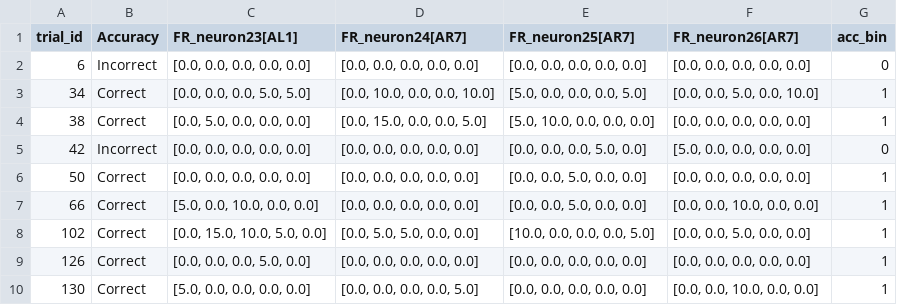
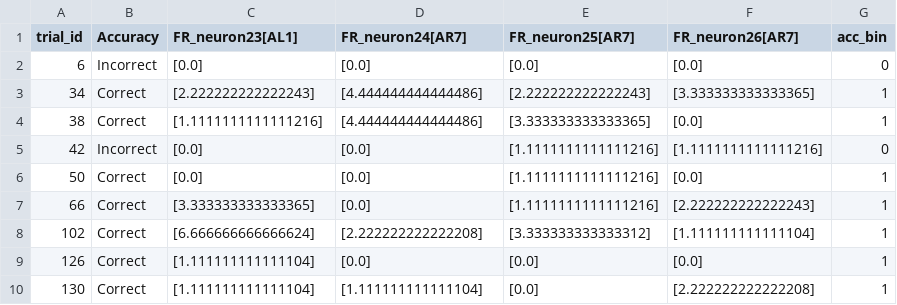
Before and after one commit to pwanczuk/NeuroSignalProject, a CSV file: Patient1_Amyg_4r.csv, drawn as a sheet; only a part is shown; the diff covers the shown part only.

```diff
--- a/Patient1_Amyg_4r.csv
+++ b/Patient1_Amyg_4r.csv
@@ -1,10 +1,10 @@
 trial_id,Accuracy,FR_neuron23[AL1],FR_neuron24[AR7],FR_neuron25[AR7],FR_neuron26[AR7],acc_bin
-6,Incorrect,"[0.0, 0.0, 0.0, 0.0, 0.0]","[0.0, 0.0, 0.0, 0.0, 0.0]","[0.0, 0.0, 0.0, 0.0, 0.0]","[0.0, 0.0, 0.0, 0.0, 0.0]",0
-34,Correct,"[0.0, 0.0, 0.0, 5.0, 5.0]","[0.0, 10.0, 0.0, 0.0, 10.0]","[5.0, 0.0, 0.0, 0.0, 5.0]","[0.0, 0.0, 5.0, 0.0, 10.0]",1
-38,Correct,"[0.0, 5.0, 0.0, 0.0, 0.0]","[0.0, 15.0, 0.0, 0.0, 5.0]","[5.0, 10.0, 0.0, 0.0, 0.0]","[0.0, 0.0, 0.0, 0.0, 0.0]",1
-42,Incorrect,"[0.0, 0.0, 0.0, 0.0, 0.0]","[0.0, 0.0, 0.0, 0.0, 0.0]","[0.0, 0.0, 0.0, 5.0, 0.0]","[5.0, 0.0, 0.0, 0.0, 0.0]",0
-50,Correct,"[0.0, 0.0, 0.0, 0.0, 0.0]","[0.0, 0.0, 0.0, 0.0, 0.0]","[0.0, 0.0, 5.0, 0.0, 0.0]","[0.0, 0.0, 0.0, 0.0, 0.0]",1
-66,Correct,"[5.0, 0.0, 10.0, 0.0, 0.0]","[0.0, 0.0, 0.0, 0.0, 0.0]","[0.0, 0.0, 5.0, 0.0, 0.0]","[0.0, 0.0, 10.0, 0.0, 0.0]",1
-102,Correct,"[0.0, 15.0, 10.0, 5.0, 0.0]","[0.0, 5.0, 5.0, 0.0, 0.0]","[10.0, 0.0, 0.0, 0.0, 5.0]","[0.0, 0.0, 5.0, 0.0, 0.0]",1
-126,Correct,"[0.0, 0.0, 0.0, 5.0, 0.0]","[0.0, 0.0, 0.0, 0.0, 0.0]","[0.0, 0.0, 0.0, 0.0, 0.0]","[0.0, 0.0, 0.0, 0.0, 0.0]",1
-130,Correct,"[5.0, 0.0, 0.0, 0.0, 0.0]","[0.0, 0.0, 0.0, 0.0, 5.0]","[0.0, 0.0, 0.0, 0.0, 0.0]","[0.0, 0.0, 10.0, 0.0, 0.0]",1
+6,Incorrect,[0.0],[0.0],[0.0],[0.0],0
+34,Correct,[2.222222222222243],[4.444444444444486],[2.222222222222243],[3.333333333333365],1
+38,Correct,[1.1111111111111216],[4.444444444444486],[3.333333333333365],[0.0],1
+42,Incorrect,[0.0],[0.0],[1.1111111111111216],[1.1111111111111216],0
+50,Correct,[0.0],[0.0],[1.1111111111111216],[0.0],1
+66,Correct,[3.333333333333365],[0.0],[1.1111111111111216],[2.222222222222243],1
+102,Correct,[6.666666666666624],[2.222222222222208],[3.333333333333312],[1.111111111111104],1
+126,Correct,[1.111111111111104],[0.0],[0.0],[0.0],1
+130,Correct,[1.111111111111104],[1.111111111111104],[0.0],[2.222222222222208],1
```
Also changed, not shown: 152 edited cells elsewhere in this file, Patient1_Amyg_4f.csv, Patient1_Amyg_6r.csv, 25 other files.
